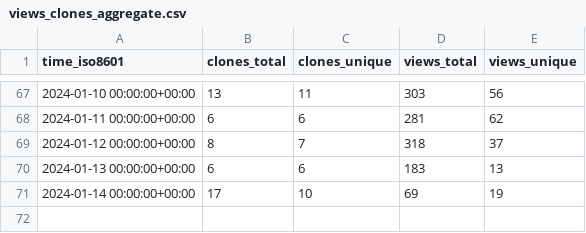
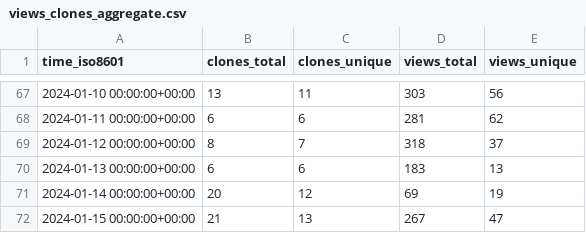
Before and after one commit to nutui-uniapp/nutui-uniapp, a CSV file: nutui-uniapp/nutui-uniapp/ghrs-data/views_clones_aggregate.csv, drawn as a sheet; only a part is shown, gaps mark what is left out.

```diff
--- a/nutui-uniapp/nutui-uniapp/ghrs-data/views_clones_aggregate.csv
+++ b/nutui-uniapp/nutui-uniapp/ghrs-data/views_clones_aggregate.csv
@@ -70,2 +70,3 @@ time_iso8601,clones_total,clones_unique,views_total,views_unique
 2024-01-13 00:00:00+00:00,6,6,183,13
-2024-01-14 00:00:00+00:00,17,10,69,19
+2024-01-14 00:00:00+00:00,20,12,69,19
+2024-01-15 00:00:00+00:00,21,13,267,47
```
Also changed, not shown: 1 other file.
